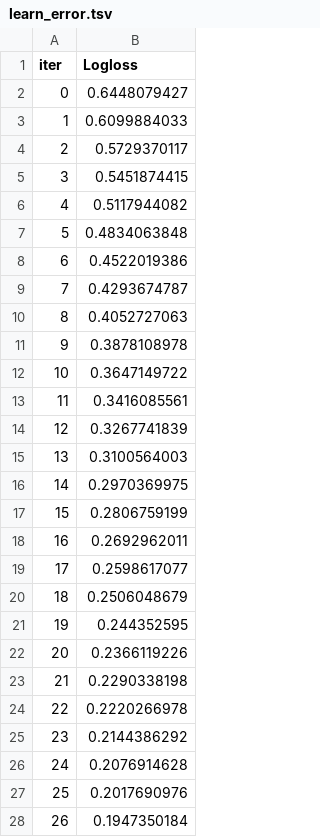
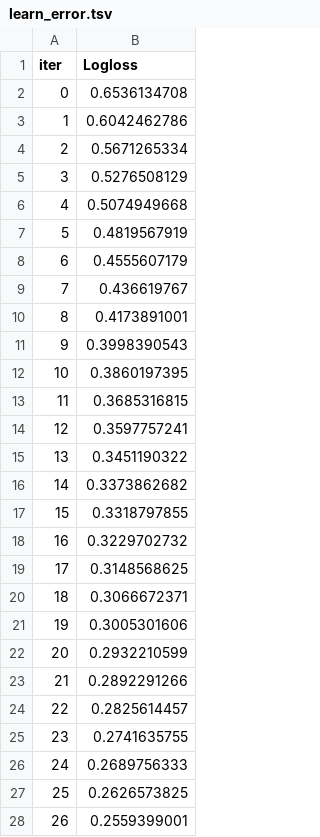
Before and after one commit to R3D-R4V3N/F1-Top-3, a TSV file: catboost_info/learn_error.tsv, drawn as a sheet; only a part is shown; the diff covers the shown part only.

```diff
--- a/catboost_info/learn_error.tsv
+++ b/catboost_info/learn_error.tsv
@@ -1,28 +1,28 @@
 iter	Logloss
-0	0.6448079427
-1	0.6099884033
-2	0.5729370117
-3	0.5451874415
-4	0.5117944082
-5	0.4834063848
-6	0.4522019386
-7	0.4293674787
-8	0.4052727063
-9	0.3878108978
-10	0.3647149722
-11	0.3416085561
-12	0.3267741839
-13	0.3100564003
-14	0.2970369975
-15	0.2806759199
-16	0.2692962011
-17	0.2598617077
-18	0.2506048679
-19	0.244352595
-20	0.2366119226
-21	0.2290338198
-22	0.2220266978
-23	0.2144386292
-24	0.2076914628
-25	0.2017690976
-26	0.1947350184
+0	0.6536134708
+1	0.6042462786
+2	0.5671265334
+3	0.5276508129
+4	0.5074949668
+5	0.4819567919
+6	0.4555607179
+7	0.436619767
+8	0.4173891001
+9	0.3998390543
+10	0.3860197395
+11	0.3685316815
+12	0.3597757241
+13	0.3451190322
+14	0.3373862682
+15	0.3318797855
+16	0.3229702732
+17	0.3148568625
+18	0.3066672371
+19	0.3005301606
+20	0.2932210599
+21	0.2892291266
+22	0.2825614457
+23	0.2741635755
+24	0.2689756333
+25	0.2626573825
+26	0.2559399001
```
Also changed, not shown: 173 edited cells elsewhere in this file, catboost_info/time_left.tsv, model_performance.csv, 3 other files.
